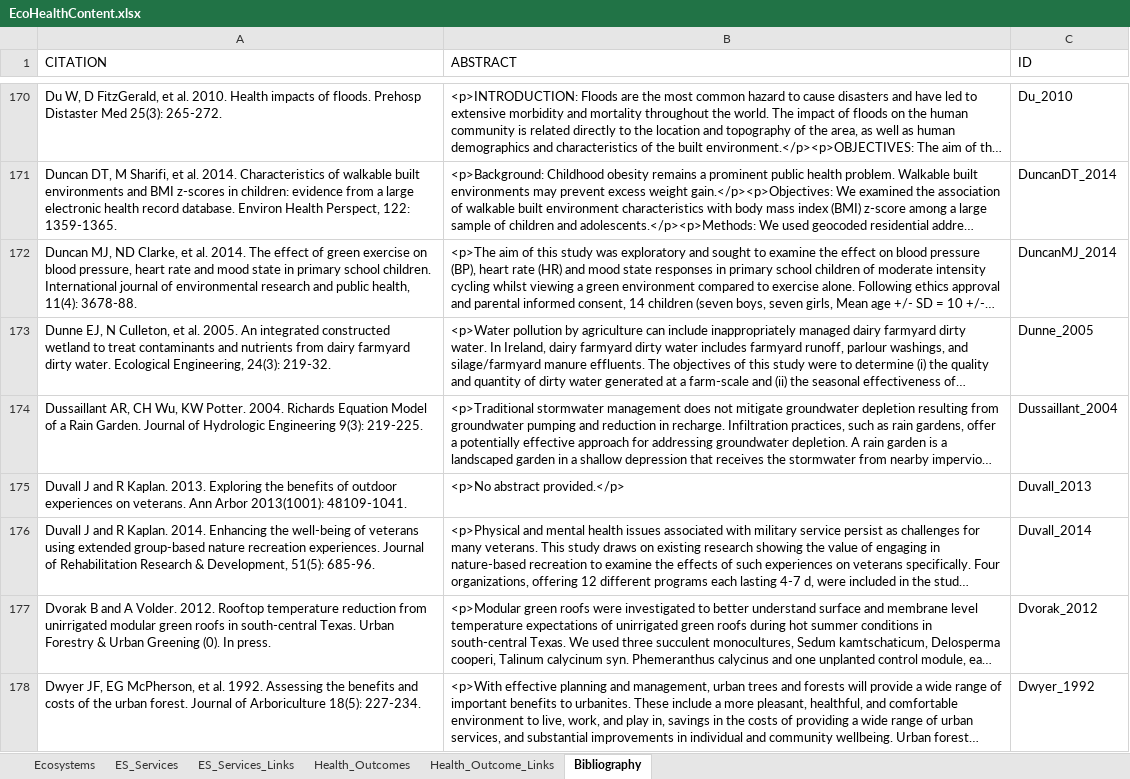
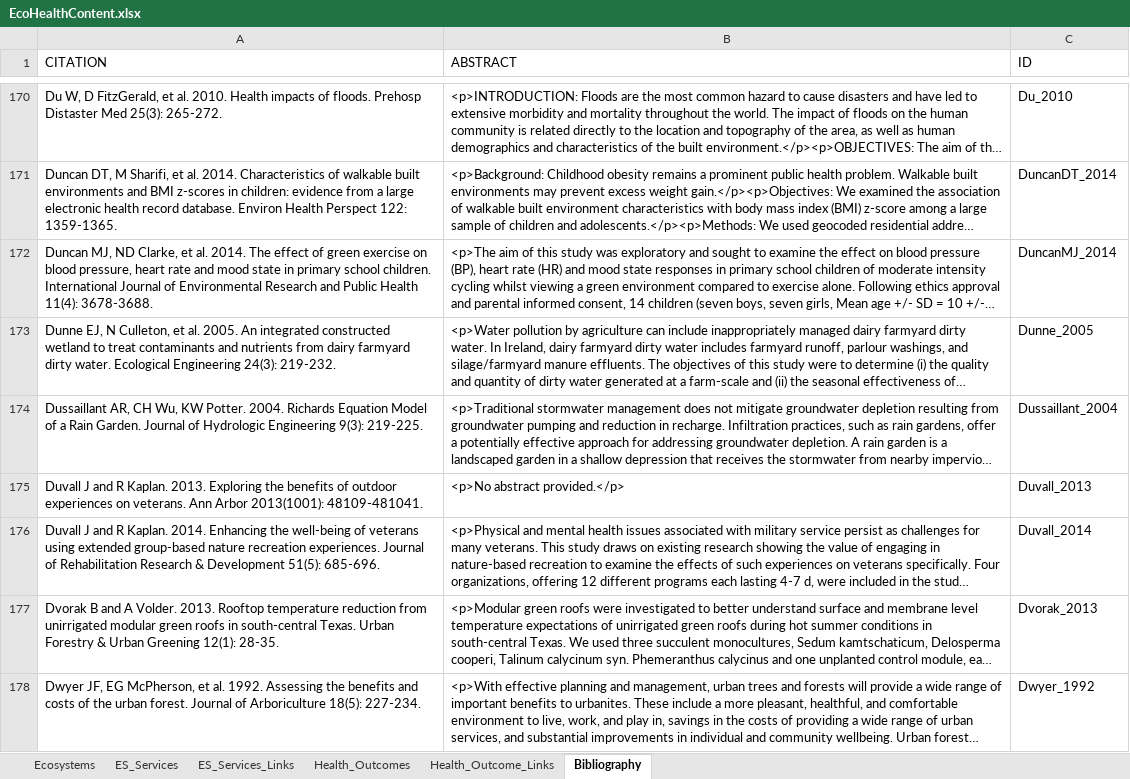
Before and after one commit to USEPA/EcoHealth_Relationship_Browser, an Excel workbook: content/EcoHealthContent.xlsx, sheet Bibliography, drawn as a sheet; only a part is shown, gaps mark what is left out; long unchanged cells end in …; values as stored, in another font and other column widths than the file's, no borders; the diff covers the shown part only; the diff names each change by its address in the sheet, - before the commit and + after, or states it on an @@ line.

Commit message:
New xlsx file with links to bibliography added

```diff
--- a/content/EcoHealthContent.xlsx (sheet Bibliography)
+++ b/content/EcoHealthContent.xlsx (sheet Bibliography)
-A171 (CITATION): …Environ Health Perspect, 122: 1359-1365.
+A171 (CITATION): …Environ Health Perspect 122: 1359-1365.
-A172 (CITATION): …children. International journal of environmental research and public health, 11(4): 3678-88.
+A172 (CITATION): …children. International Journal of Environmental Research and Public Health 11(4): 3678-3688.
-A173 (CITATION): …water. Ecological Engineering, 24(3): 219-32.
+A173 (CITATION): …water. Ecological Engineering 24(3): 219-232.
-A175 (CITATION): …Arbor 2013(1001): 48109-1041.
+A175 (CITATION): …Arbor 2013(1001): 48109-481041.
-A176 (CITATION): …Research & Development, 51(5): 685-96.
+A176 (CITATION): …Research & Development 51(5): 685-696.
-A177 (CITATION): …A Volder. 2012. Rooftop temperature reduction from unirrigated modular green roofs in south-central Texas. Urban Forestry & Urban Greening (0). In press.
+A177 (CITATION): …A Volder. 2013. Rooftop temperature reduction from unirrigated modular green roofs in south-central Texas. Urban Forestry & Urban Greening 12(1): 28-35.
-C177 (ID): Dvorak_2012
+C177 (ID): Dvorak_2013
```
Also changed, not shown: 1 added row, 4 removed rows, 498 edited cells and cell formats elsewhere in this sheet, sheet Health_Outcome_Links, sheet ES_Services_Links, 3 other files.
